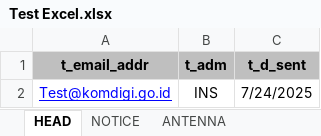
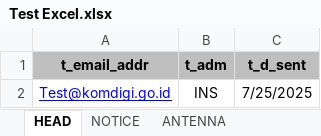
Before and after one commit to HoneyMustard16/e-notice-Converter, an Excel workbook: Data Dummy/Test Excel.xlsx, sheet HEAD, drawn as a sheet; values as stored, in another font and other column widths than the file's, no borders; the diff names each change by its address in the sheet, - before the commit and + after, or states it on an @@ line.

```diff
--- a/Data Dummy/Test Excel.xlsx (sheet HEAD)
+++ b/Data Dummy/Test Excel.xlsx (sheet HEAD)
-C2 (t_d_sent): 7/24/2025
+C2 (t_d_sent): 7/25/2025
```
Also changed, not shown: sheet RX STATION, sheet NOTICE, 1 other file.
